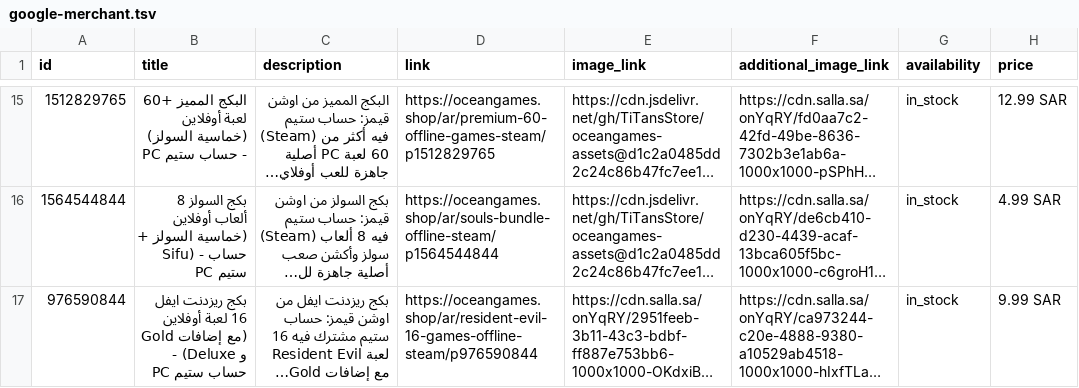
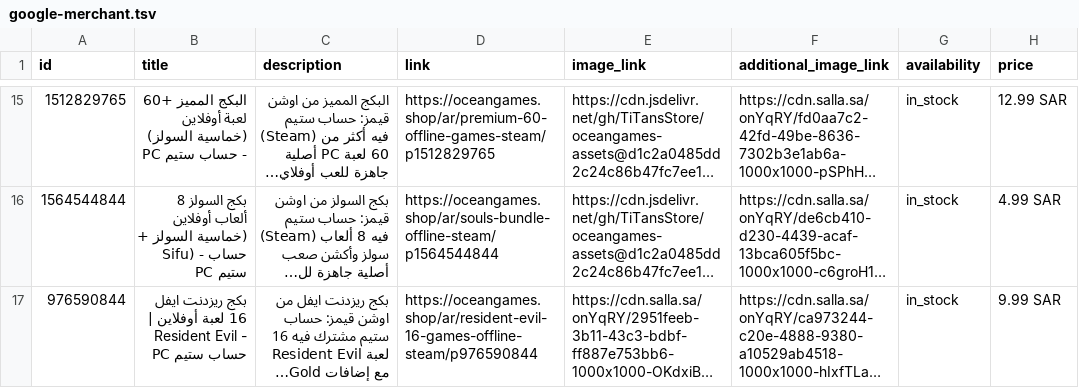
Before and after one commit to TiTansStore/oceangames-assets, a TSV file: feeds/google-merchant.tsv, drawn as a sheet; only a part is shown, gaps mark what is left out; long unchanged cells end in …; the diff names each change by its address in the sheet, - before the commit and + after, or states it on an @@ line.

```diff
--- a/feeds/google-merchant.tsv
+++ b/feeds/google-merchant.tsv
-B17 (title): …لعبة أوفلاين (مع إضافات Gold و Deluxe) - حساب…
+B17 (title): …لعبة أوفلاين | Resident Evil - حساب…
```
